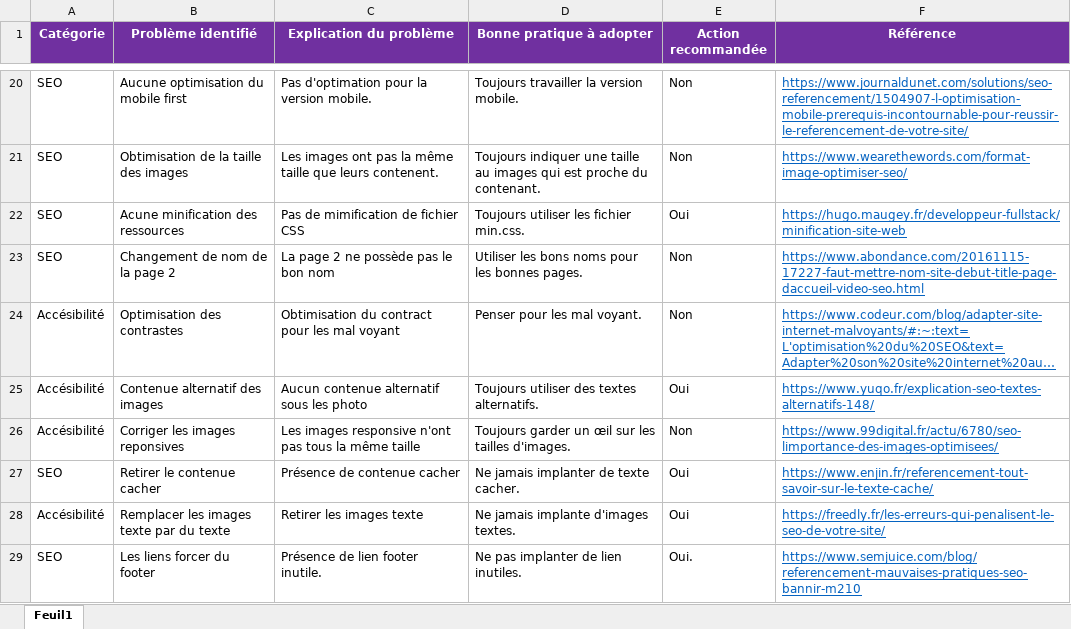
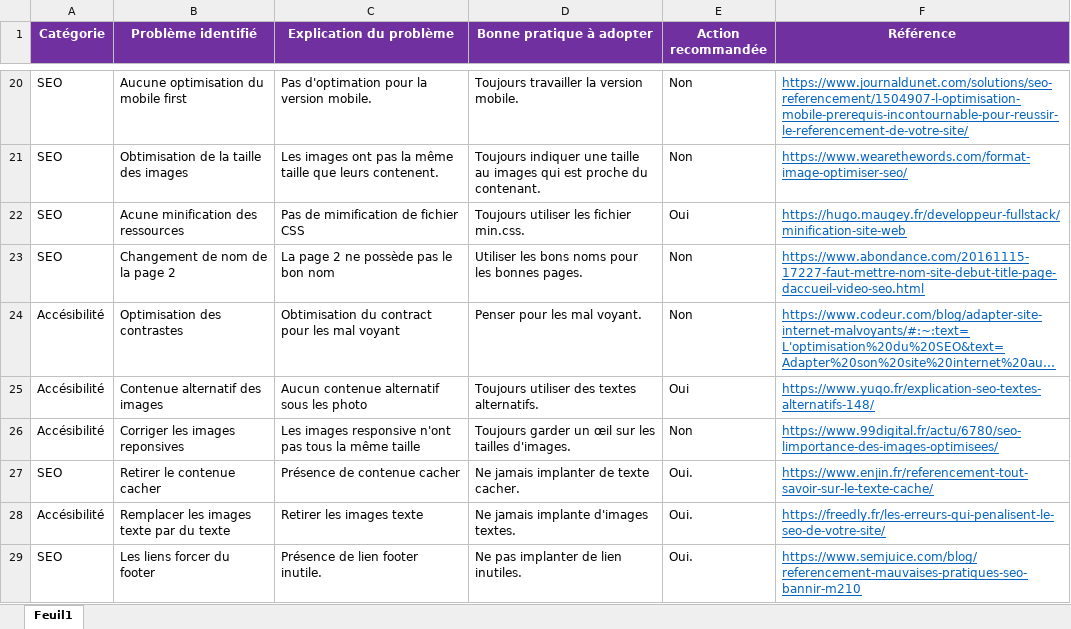
Before and after one commit to Fayad-Idriss/Projet-4, an Excel workbook: Audit.xlsx, sheet Feuil1, drawn as a sheet; only a part is shown, gaps mark what is left out; long unchanged cells end in …; values as stored, in another font and other column widths than the file's, no borders; the diff names each change by its address in the sheet, - before the commit and + after, or states it on an @@ line.

```diff
--- a/Audit.xlsx (sheet Feuil1)
+++ b/Audit.xlsx (sheet Feuil1)
-E27:E28 (Action recommandée): Oui
+E27:E28 (Action recommandée): Oui.
```
Also changed, not shown: 1 other file.
